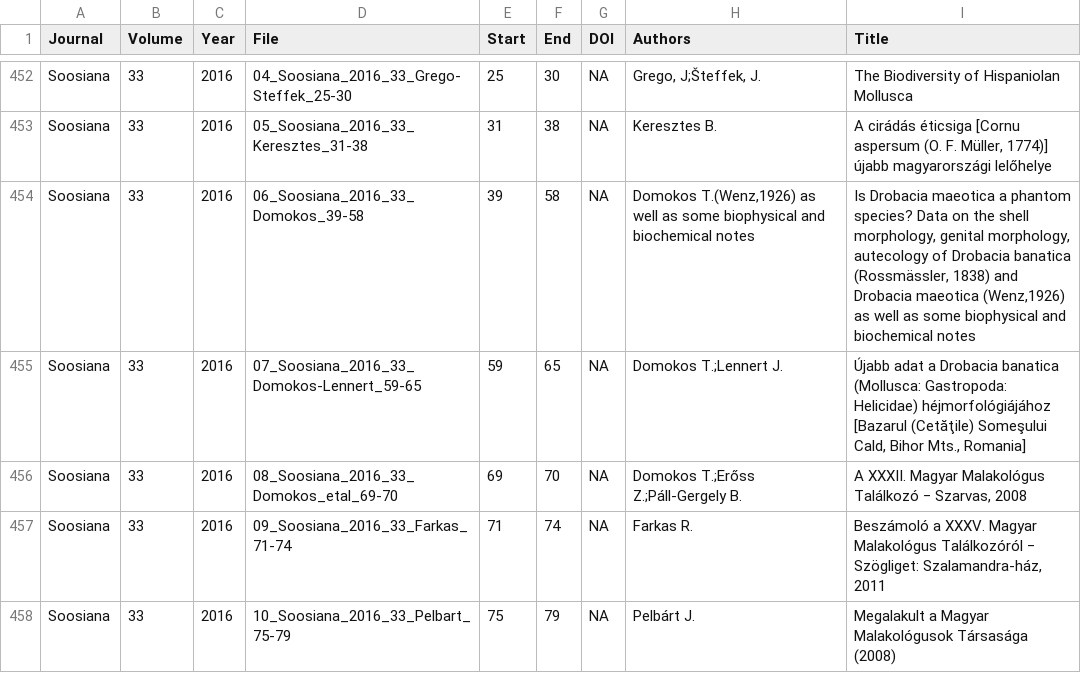
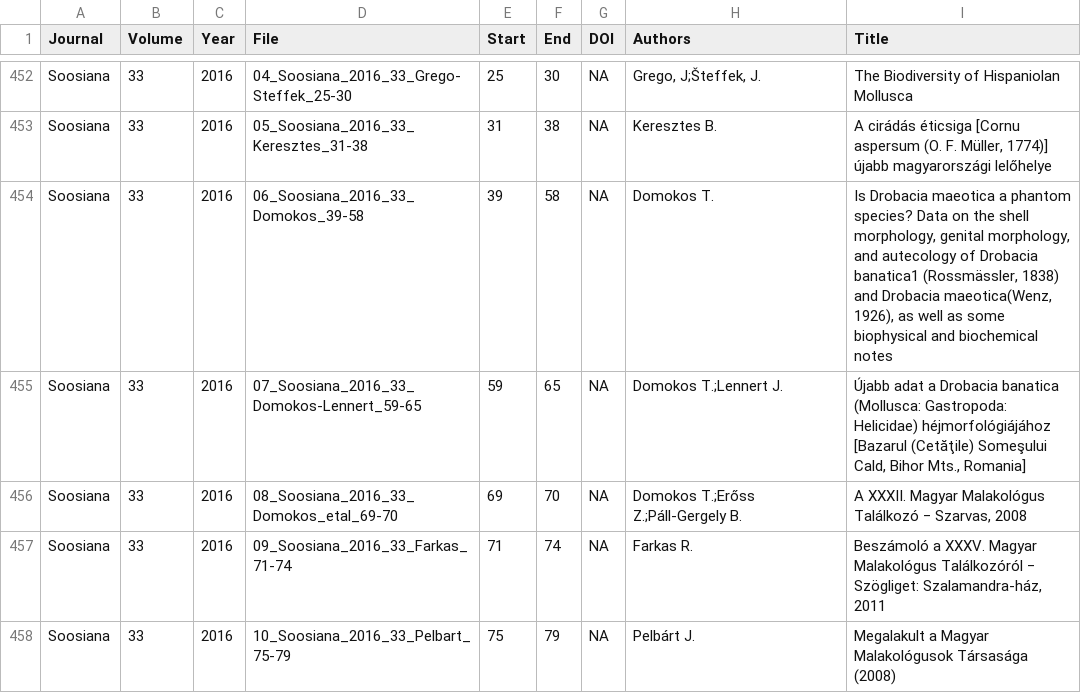
Before and after one commit to soosiana/soosiana.github.io, a CSV file: issues/soosiana.csv, drawn as a sheet; only a part is shown, gaps mark what is left out.

```diff
--- a/issues/soosiana.csv
+++ b/issues/soosiana.csv
@@ -453,3 +453,3 @@
 "Soosiana","33","2016","05_Soosiana_2016_33_Keresztes_31-38","31","38",NA,"Keresztes B.","A cirádás éticsiga [Cornu aspersum (O. F. Müller, 1774)] újabb magyarországi lelőhelye"
-"Soosiana","33","2016","06_Soosiana_2016_33_Domokos_39-58","39","58",NA,"Domokos T.(Wenz,1926) as well as some biophysical and biochemical notes","Is Drobacia maeotica a phantom species? Data on the shell morphology, genital morphology, autecology of Drobacia banatica (Rossmässler, 1838) and Drobacia maeotica (Wenz,1926) as well as some biophysical and biochemical notes"
+"Soosiana","33","2016","06_Soosiana_2016_33_Domokos_39-58","39","58",NA,"Domokos T.","Is Drobacia maeotica a phantom species? Data on the shell morphology, genital morphology, and autecology of Drobacia banatica1 (Rossmässler, 1838) and Drobacia maeotica(Wenz, 1926), as well as some biophysical and biochemical notes"
 "Soosiana","33","2016","07_Soosiana_2016_33_Domokos-Lennert_59-65","59","65",NA,"Domokos T.;Lennert J.","Újabb adat a Drobacia banatica (Mollusca: Gastropoda: Helicidae) héjmorfológiájához [Bazarul (Cetăţile) Someşului Cald, Bihor Mts., Romania]"
```
Also changed, not shown: 1 other file.
